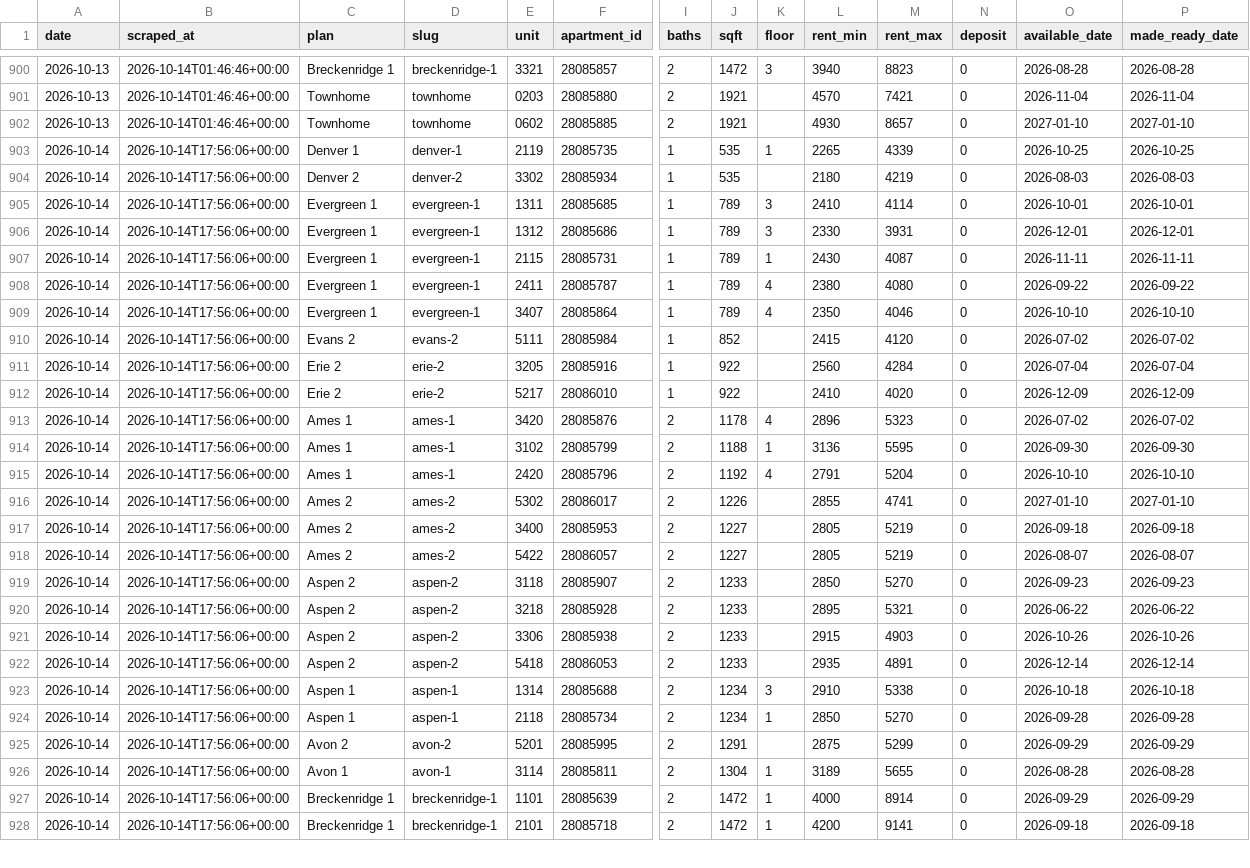
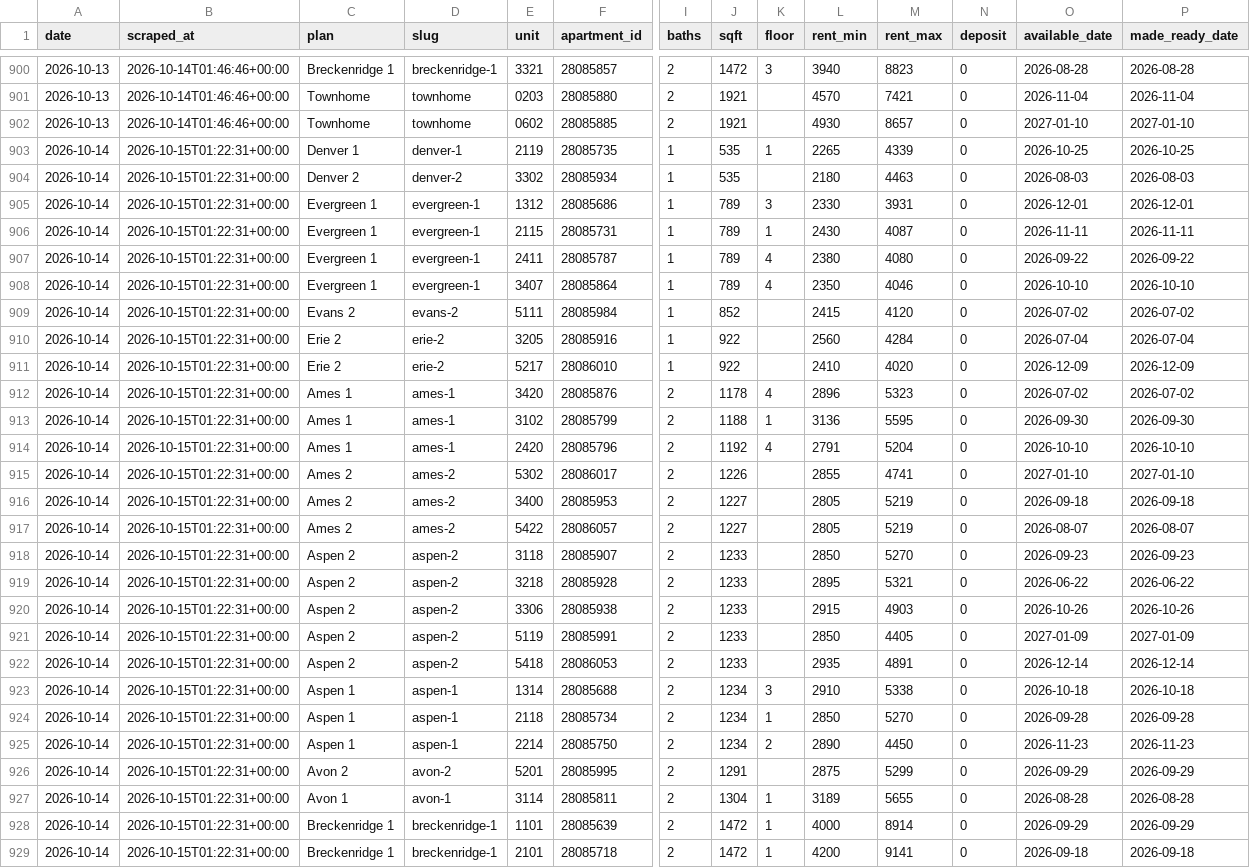
Before and after one commit to sharkweekshane/bell-rent-watch, a CSV file: data/units.csv, drawn as a sheet; only a part is shown, gaps mark what is left out; removed rows and columns are numbered as before the commit, all else as after; rows hold the shown columns only; the diff covers the shown part only; the diff names each change by its address in the sheet, - before the commit and + after, or states it on an @@ line.

Commit message:
data: 2026-10-14

```diff
--- a/data/units.csv
+++ b/data/units.csv
-B903:B904 (scraped_at): 2026-10-14T17:56:06+00:00
+B903:B904 (scraped_at): 2026-10-15T01:22:31+00:00
-M904 (rent_max): 4219
+M904 (rent_max): 4463
-row 905: 2026-10-14 | 2026-10-14T17:56:06+00:00 | Evergreen 1 | evergreen-1 | 1311 | 28085685 | 1 | 789 | 3 | 2410 | 4114 | 0 | 2026-10-01 | 2026-10-01
-B905:B920 (scraped_at): 2026-10-14T17:56:06+00:00
+B905:B920 (scraped_at): 2026-10-15T01:22:31+00:00
+row 921: 2026-10-14 | 2026-10-15T01:22:31+00:00 | Aspen 2 | aspen-2 | 5119 | 28085991 | 2 | 1233 |  | 2850 | 4405 | 0 | 2027-01-09 | 2027-01-09
-B922:B924 (scraped_at): 2026-10-14T17:56:06+00:00
+B922:B924 (scraped_at): 2026-10-15T01:22:31+00:00
+row 925: 2026-10-14 | 2026-10-15T01:22:31+00:00 | Aspen 1 | aspen-1 | 2214 | 28085750 | 2 | 1234 | 2 | 2890 | 4450 | 0 | 2026-11-23 | 2026-11-23
-B926:B929 (scraped_at): 2026-10-14T17:56:06+00:00
+B926:B929 (scraped_at): 2026-10-15T01:22:31+00:00
```
Also changed, not shown: 4 edited cells elsewhere in this file, data/prices.csv, 1 other file.
